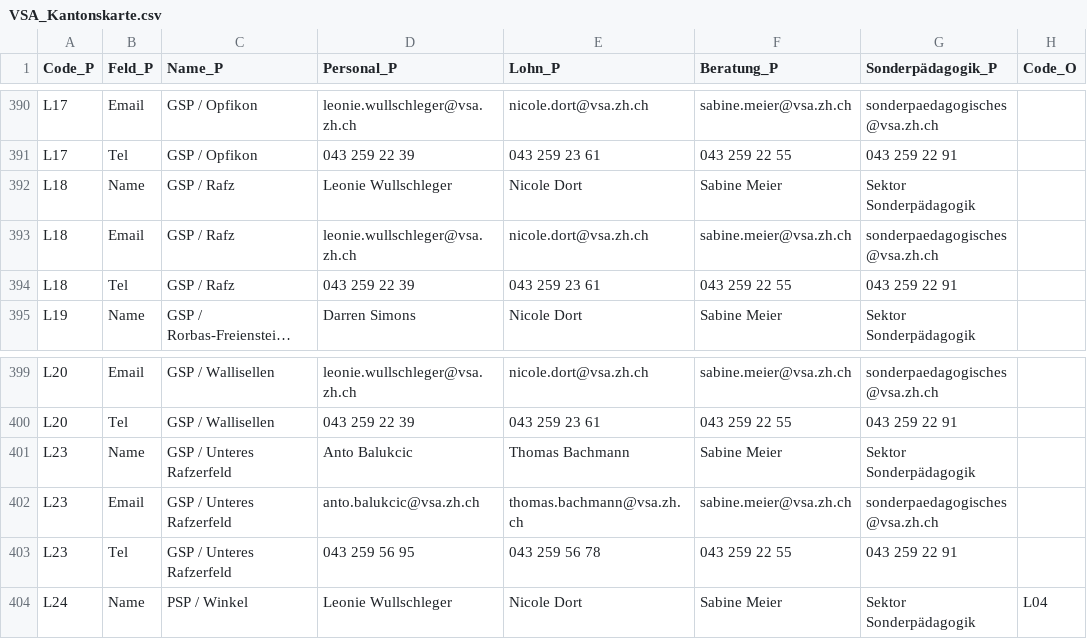
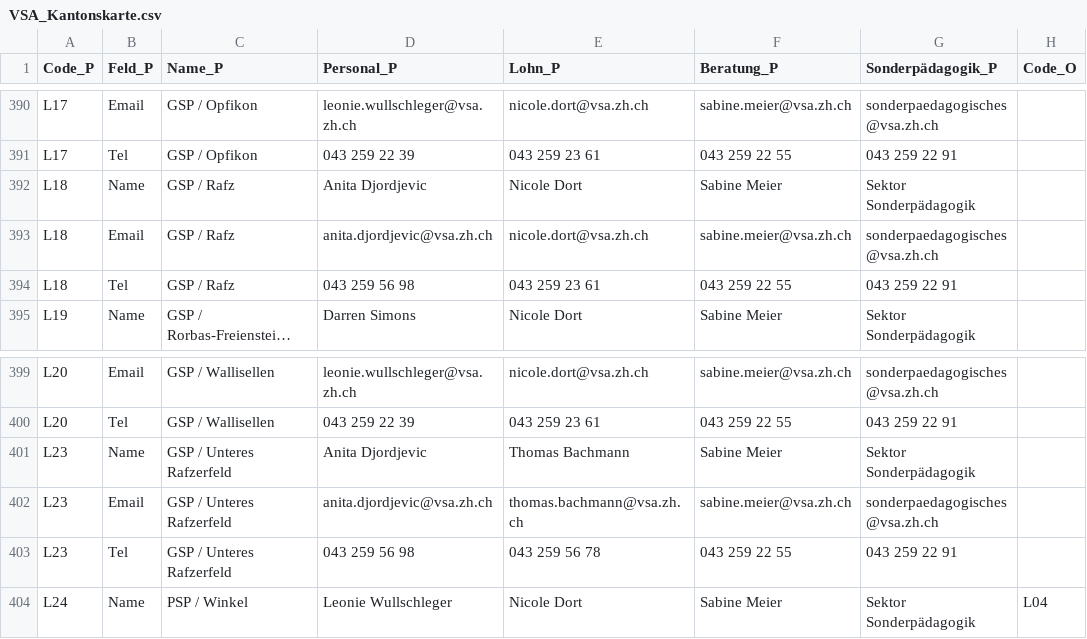
Before and after one commit to statistikZH/Visualisierung_VSAKarte, a CSV file: Data/VSA_Kantonskarte.csv, drawn as a sheet; only a part is shown, gaps mark what is left out; long unchanged cells end in …; the diff names each change by its address in the sheet, - before the commit and + after, or states it on an @@ line.

Commit message:
Update VSA_Kantonskarte.csv

```diff
--- a/Data/VSA_Kantonskarte.csv
+++ b/Data/VSA_Kantonskarte.csv
-D392 (Personal_P): Leonie Wullschleger
+D392 (Personal_P): Anita Djordjevic
-D393 (Personal_P): leonie.wullschleger@vsa.zh.ch
+D393 (Personal_P): anita.djordjevic@vsa.zh.ch
-D394 (Personal_P): 043 259 22 39
+D394 (Personal_P): 043 259 56 98
-D401 (Personal_P): Anto Balukcic
+D401 (Personal_P): Anita Djordjevic
-D402 (Personal_P): anto.balukcic@vsa.zh.ch
+D402 (Personal_P): anita.djordjevic@vsa.zh.ch
-D403 (Personal_P): 043 259 56 95
+D403 (Personal_P): 043 259 56 98
```
